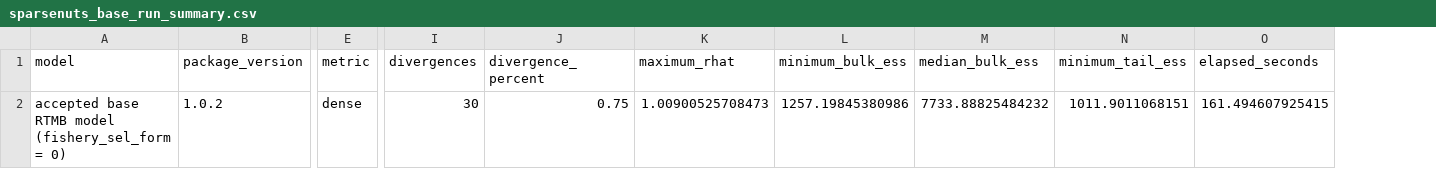
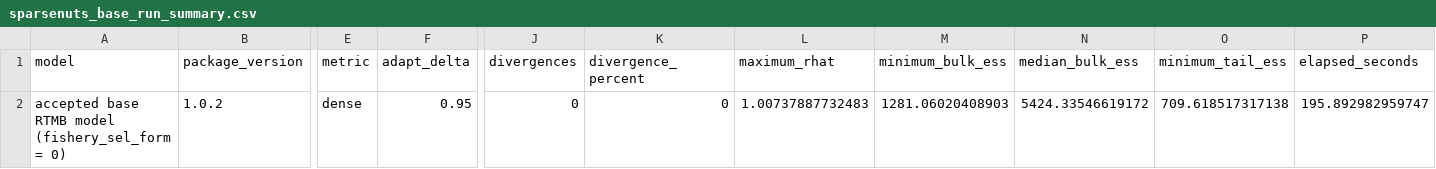
Before and after one commit to jimianelli/rtmb_ebswp, a CSV file: reporting/data/sparsenuts_base_run_summary.csv, drawn as a sheet; only a part is shown, gaps mark what is left out; addresses are those after the commit; the diff names each change by its address in the sheet, - before the commit and + after, or states it on an @@ line.

```diff
--- a/reporting/data/sparsenuts_base_run_summary.csv
+++ b/reporting/data/sparsenuts_base_run_summary.csv
+column F (adapt_delta), row 2: 0.95
-J2 (divergences): 30
+J2 (divergences): 0
-K2 (divergence_percent): 0.75
+K2 (divergence_percent): 0
-L2 (maximum_rhat): 1.00900525708473
+L2 (maximum_rhat): 1.00737887732483
-M2 (minimum_bulk_ess): 1257.19845380986
+M2 (minimum_bulk_ess): 1281.06020408903
-N2 (median_bulk_ess): 7733.88825484232
+N2 (median_bulk_ess): 5424.33546619172
-O2 (minimum_tail_ess): 1011.9011068151
+O2 (minimum_tail_ess): 709.618517317138
-P2 (elapsed_seconds): 161.494607925415
+P2 (elapsed_seconds): 195.892982959747
```
Also changed, not shown: reporting/data/sparsenuts_base_monitor.csv, 4 other files.
